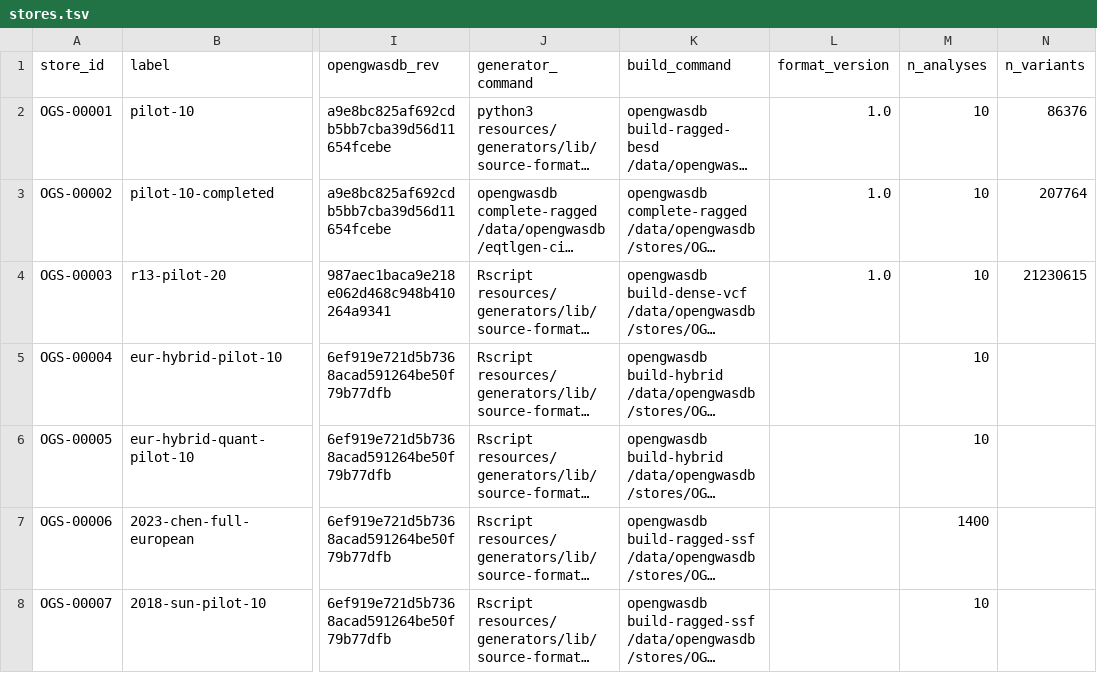
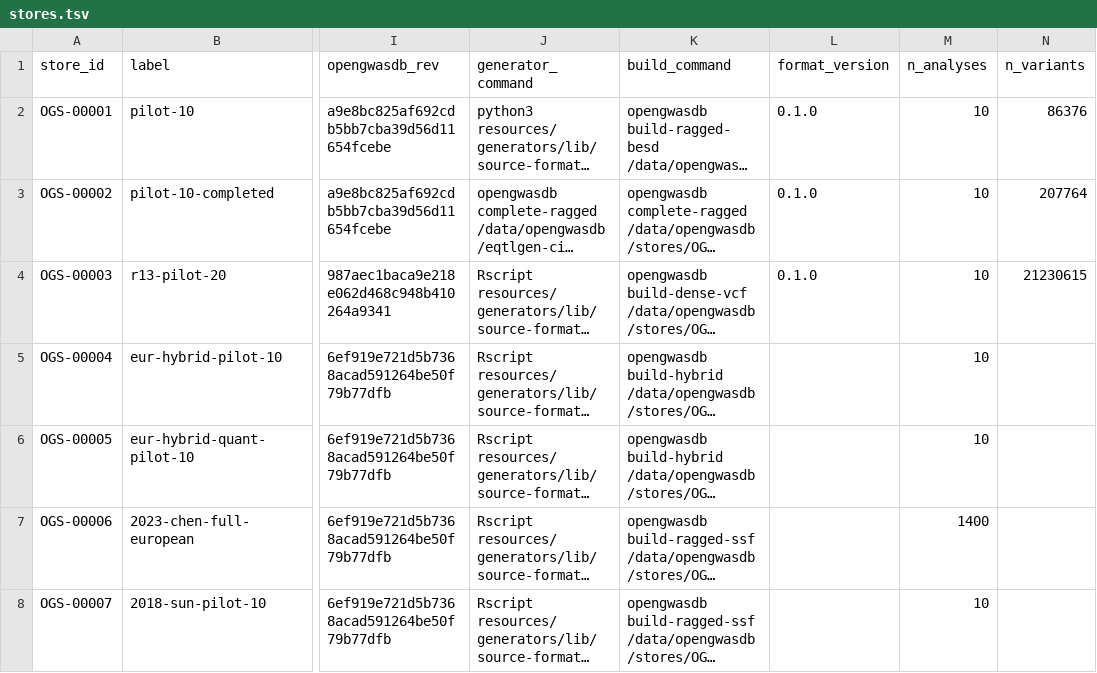
Before and after one commit to opengwas/opengwasdb-stores, a TSV file: stores.tsv, drawn as a sheet; only a part is shown, gaps mark what is left out; long unchanged cells end in …; the diff names each change by its address in the sheet, - before the commit and + after, or states it on an @@ line.

```diff
--- a/stores.tsv
+++ b/stores.tsv
-L2:L4 (format_version): 1.0
+L2:L4 (format_version): 0.1.0
```
Also changed, not shown: 9 other files.
